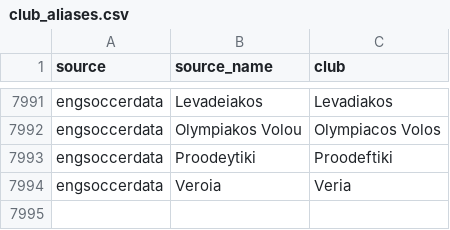
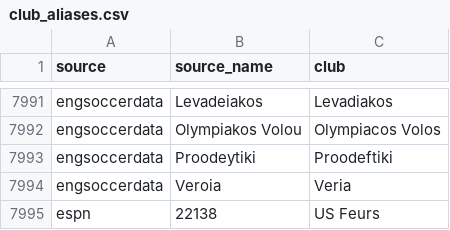
Before and after one commit to Jai1904-92/football-elo, a CSV file: config/club_aliases.csv, drawn as a sheet; only a part is shown, gaps mark what is left out.

```diff
--- a/config/club_aliases.csv
+++ b/config/club_aliases.csv
@@ -7994 +7994,2 @@ engsoccerdata,Proodeytiki,Proodeftiki
 engsoccerdata,Veroia,Veria
+espn,22138,US Feurs
```
Also changed, not shown: 4 other files.
